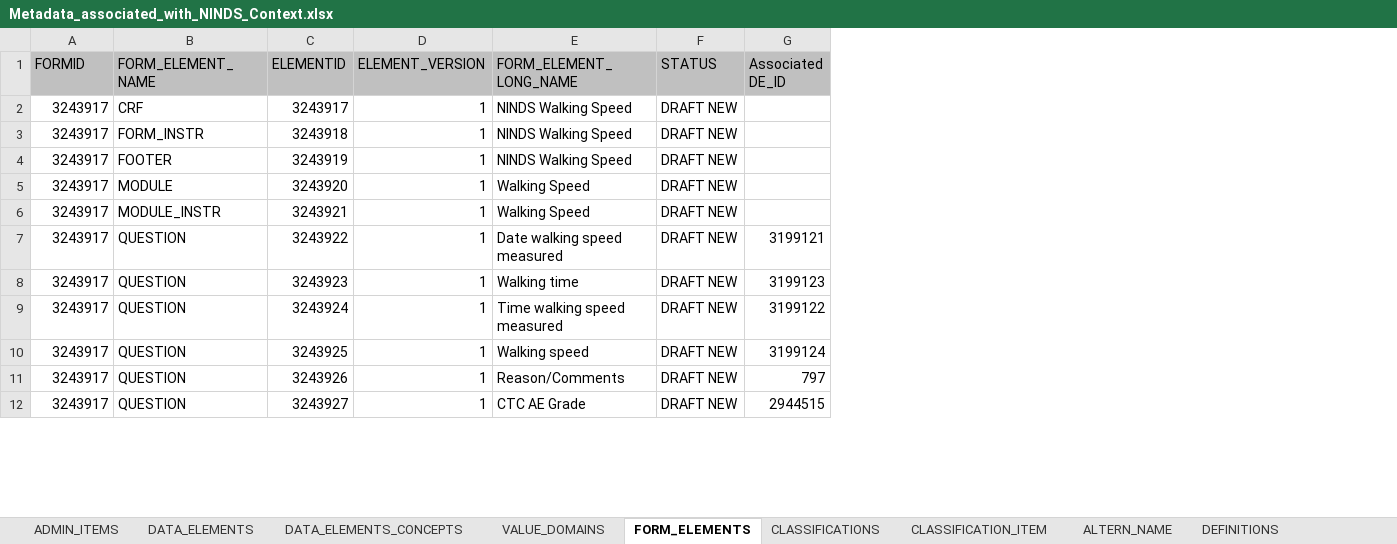
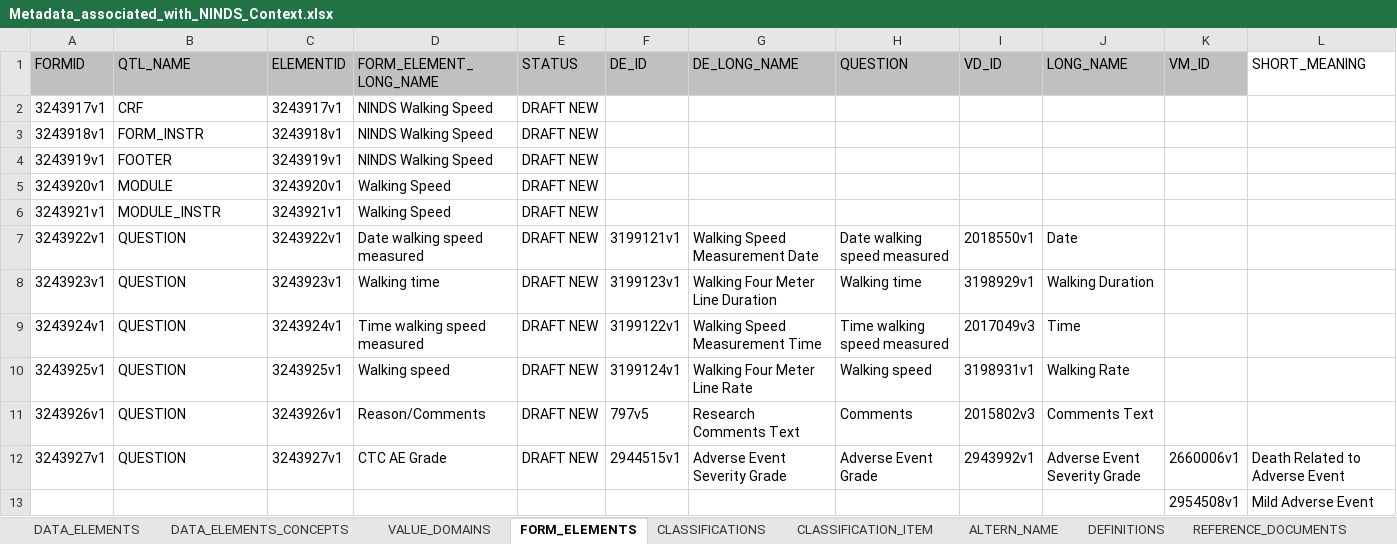
Before and after one commit to CBIIT/cadsr-db, an Excel workbook: scripts/meta/JIRA-742-CONTEXT-REPORT/Metadata_associated_with_NINDS_Context.xlsx, sheet FORM_ELEMENTS, drawn as a sheet; only a part is shown; values as stored, in another font and other column widths than the file's, no borders; removed rows and columns are numbered as before the commit, all else as after; the diff covers the shown part only; the diff names each change by its address in the sheet, - before the commit and + after, or states it on an @@ line.

```diff
--- a/scripts/meta/JIRA-742-CONTEXT-REPORT/Metadata_associated_with_NINDS_Context.xlsx (sheet FORM_ELEMENTS)
+++ b/scripts/meta/JIRA-742-CONTEXT-REPORT/Metadata_associated_with_NINDS_Context.xlsx (sheet FORM_ELEMENTS)
-sheet tab: ADMIN_ITEMS
-column D (ELEMENT_VERSION), rows 2-12: all 1
-column G (Associated DE_ID), rows 7-12: 3199121 | 3199123 | 3199122 | 3199124 | 797 | 2944515
+column F (DE_ID), rows 7-12: 3199121v1 | 3199123v1 | 3199122v1 | 3199124v1 | 797v5 | 2944515v1
+column G (DE_LONG_NAME), rows 7-12: Walking Speed Measurement Date | Walking Four Meter Line Duration | Walking Speed Measurement Time | Walking Four Meter Line Rate | Research Comments Text | Adverse Event Severity Grade
+column H (QUESTION), rows 7-12: Date walking speed measured | Walking time | Time walking speed measured | Walking speed | Comments | Adverse Event Grade
+column I (VD_ID), rows 7-12: 2018550v1 | 3198929v1 | 2017049v3 | 3198931v1 | 2015802v3 | 2943992v1
+column J (LONG_NAME), rows 7-12: Date | Walking Duration | Time | Walking Rate | Comments Text | Adverse Event Severity Grade
+column K (VM_ID), row 12: 2660006v1
+column L (SHORT_MEANING), row 12: Death Related to Adverse Event
-B1: FORM_ELEMENT_NAME
+B1: QTL_NAME
-A2 (FORMID): 3243917
+A2 (FORMID): 3243917v1
-C2 (ELEMENTID): 3243917
+C2 (ELEMENTID): 3243917v1
-A3 (FORMID): 3243917
+A3 (FORMID): 3243918v1
-C3 (ELEMENTID): 3243918
+C3 (ELEMENTID): 3243918v1
-A4 (FORMID): 3243917
+A4 (FORMID): 3243919v1
-C4 (ELEMENTID): 3243919
+C4 (ELEMENTID): 3243919v1
-A5 (FORMID): 3243917
+A5 (FORMID): 3243920v1
-C5 (ELEMENTID): 3243920
+C5 (ELEMENTID): 3243920v1
-A6 (FORMID): 3243917
+A6 (FORMID): 3243921v1
-C6 (ELEMENTID): 3243921
+C6 (ELEMENTID): 3243921v1
-A7 (FORMID): 3243917
+A7 (FORMID): 3243922v1
-C7 (ELEMENTID): 3243922
+C7 (ELEMENTID): 3243922v1
-A8 (FORMID): 3243917
+A8 (FORMID): 3243923v1
-C8 (ELEMENTID): 3243923
+C8 (ELEMENTID): 3243923v1
-A9 (FORMID): 3243917
+A9 (FORMID): 3243924v1
-C9 (ELEMENTID): 3243924
+C9 (ELEMENTID): 3243924v1
-A10 (FORMID): 3243917
+A10 (FORMID): 3243925v1
-C10 (ELEMENTID): 3243925
+C10 (ELEMENTID): 3243925v1
-A11 (FORMID): 3243917
+A11 (FORMID): 3243926v1
-C11 (ELEMENTID): 3243926
+C11 (ELEMENTID): 3243926v1
-A12 (FORMID): 3243917
+A12 (FORMID): 3243927v1
-C12 (ELEMENTID): 3243927
+C12 (ELEMENTID): 3243927v1
+row 13:  |  |  |  |  |  |  |  |  |  | 2954508v1 | Mild Adverse Event
```
Also changed, not shown: 5 added rows, 1 removed row and 18 edited cells elsewhere in this sheet, sheet DATA_ELEMENTS_CONCEPTS, sheet DATA_ELEMENTS, sheet VALUE_DOMAINS, sheet CLASSIFICATIONS, sheet CLASSIFICATION_ITEM.
